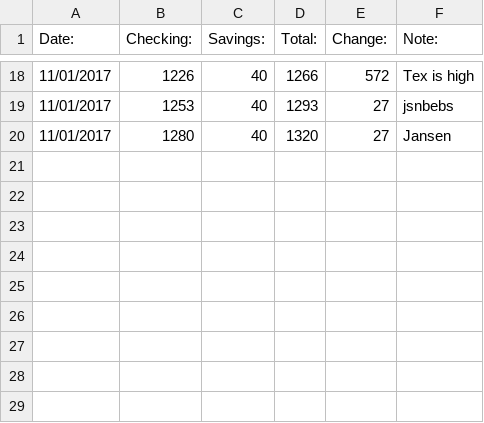
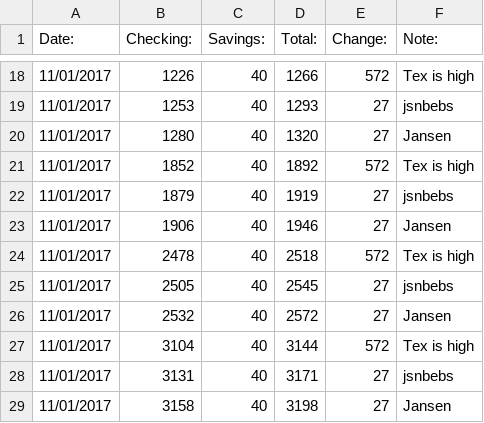
Before and after one commit to dannyech/FullyAutomatedLuxuryBudget, a CSV file: test.csv, drawn as a sheet; only a part is shown, gaps mark what is left out; the diff names each change by its address in the sheet, - before the commit and + after, or states it on an @@ line.

```diff
--- a/test.csv
+++ b/test.csv
+row 21: 11/01/2017 | 1852 | 40 | 1892 | 572 | Tex is high
+row 22: 11/01/2017 | 1879 | 40 | 1919 | 27 | jsnbebs
+row 23: 11/01/2017 | 1906 | 40 | 1946 | 27 | Jansen
+row 24: 11/01/2017 | 2478 | 40 | 2518 | 572 | Tex is high
+row 25: 11/01/2017 | 2505 | 40 | 2545 | 27 | jsnbebs
+row 26: 11/01/2017 | 2532 | 40 | 2572 | 27 | Jansen
+row 27: 11/01/2017 | 3104 | 40 | 3144 | 572 | Tex is high
+row 28: 11/01/2017 | 3131 | 40 | 3171 | 27 | jsnbebs
+row 29: 11/01/2017 | 3158 | 40 | 3198 | 27 | Jansen
```
Also changed, not shown: 2 other files.
